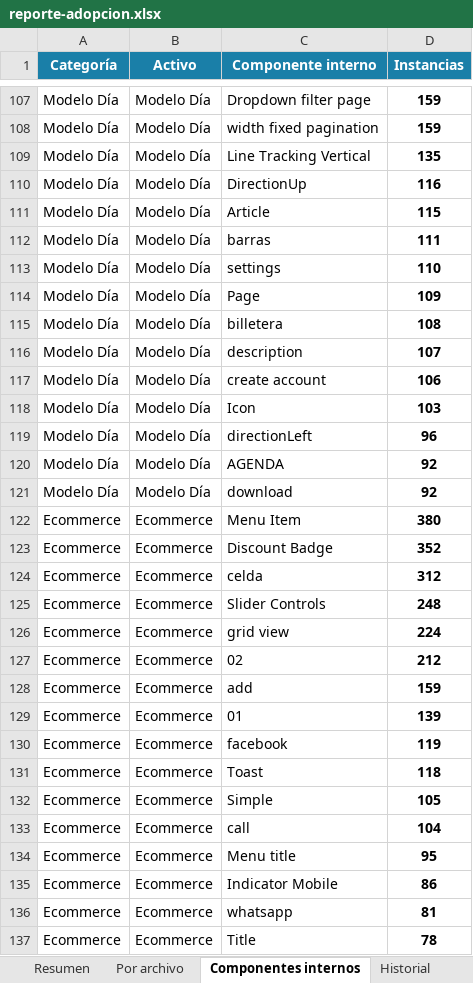
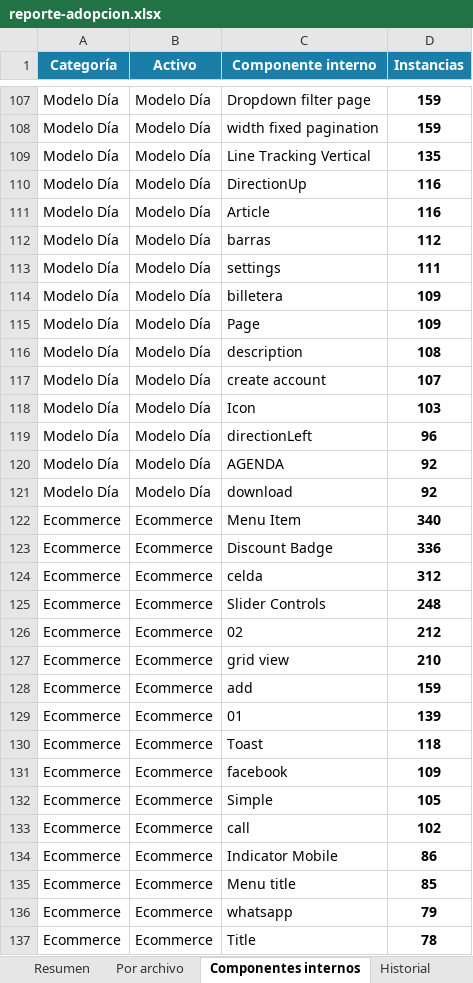
Before and after one commit to Lichadri/dalton-adoption-dashboard, an Excel workbook: docs/reporte-adopcion.xlsx, sheet Componentes internos, drawn as a sheet; only a part is shown, gaps mark what is left out; values as stored, in another font and other column widths than the file's, no borders; removed rows and columns are numbered as before the commit, all else as after; the diff covers the shown part only; the diff names each change by its address in the sheet, - before the commit and + after, or states it on an @@ line.

Commit message:
chore: adoption report 2026-06-18 17:59 UTC

```diff
--- a/docs/reporte-adopcion.xlsx (sheet Componentes internos)
+++ b/docs/reporte-adopcion.xlsx (sheet Componentes internos)
-D111 (Instancias): 115
+D111 (Instancias): 116
-D112 (Instancias): 111
+D112 (Instancias): 112
-D113 (Instancias): 110
+D113 (Instancias): 111
+row 114: Modelo Día | Modelo Día | billetera | 109
-C116 (Componente interno): billetera
+C116 (Componente interno): description
-C117 (Componente interno): description
+C117 (Componente interno): create account
-row 117: Modelo Día | Modelo Día | create account | 106
-D122 (Instancias): 380
+D122 (Instancias): 340
-D123 (Instancias): 352
+D123 (Instancias): 336
-row 126: Ecommerce | Ecommerce | grid view | 224
+row 127: Ecommerce | Ecommerce | grid view | 210
-row 130: Ecommerce | Ecommerce | facebook | 119
+row 131: Ecommerce | Ecommerce | facebook | 109
-D133 (Instancias): 104
+D133 (Instancias): 102
-row 134: Ecommerce | Ecommerce | Menu title | 95
+row 135: Ecommerce | Ecommerce | Menu title | 85
-D136 (Instancias): 81
+D136 (Instancias): 79
```
Also changed, not shown: 9 added rows, 9 removed rows and 46 edited cells elsewhere in this sheet, sheet Por archivo, sheet Historial, sheet Resumen, 2 other files.
